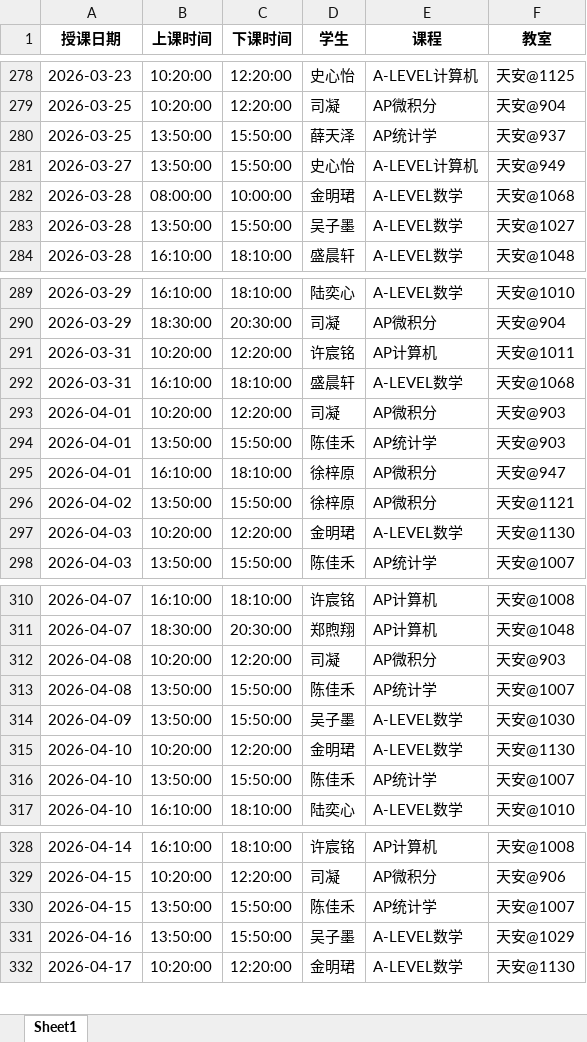
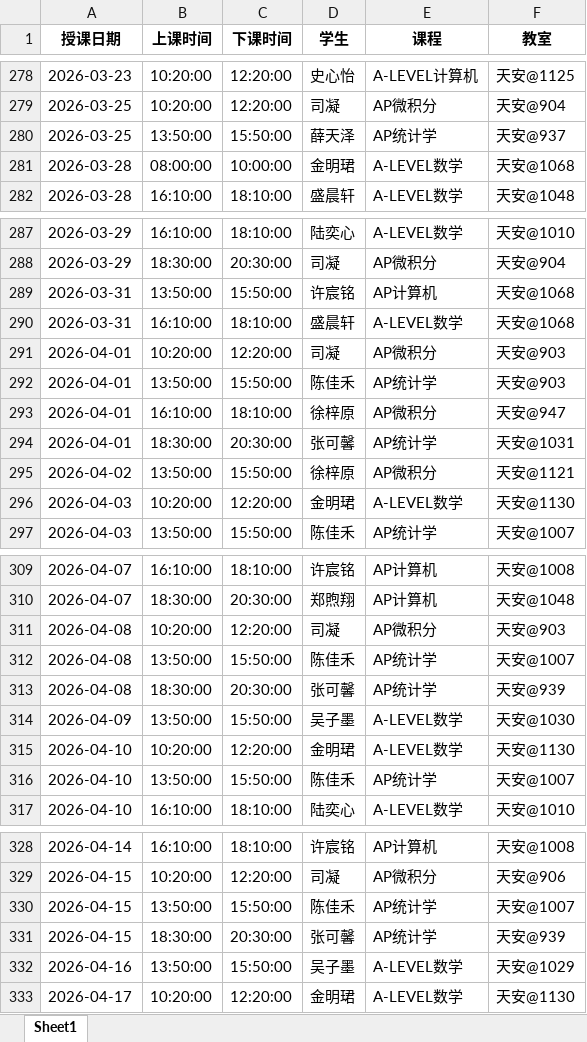
Before and after one commit to xiulikun/course-schedule, an Excel workbook: 彼岸课程.xlsx, sheet Sheet1, drawn as a sheet; only a part is shown, gaps mark what is left out; values as stored, in another font and other column widths than the file's, no borders; removed rows and columns are numbered as before the commit, all else as after; the diff names each change by its address in the sheet, - before the commit and + after, or states it on an @@ line.

Commit message:
自动更新课程表

```diff
--- a/彼岸课程.xlsx (sheet Sheet1)
+++ b/彼岸课程.xlsx (sheet Sheet1)
-row 281: 2026-03-27 | 13:50:00 | 15:50:00 | 史心怡 | A-LEVEL计算机 | 天安@949
-row 283: 2026-03-28 | 13:50:00 | 15:50:00 | 吴子墨 | A-LEVEL数学 | 天安@1027
-B289 (上课时间): 10:20:00
+B289 (上课时间): 13:50:00
-C289 (下课时间): 12:20:00
+C289 (下课时间): 15:50:00
-F289 (教室): 天安@1011
+F289 (教室): 天安@1068
+row 294: 2026-04-01 | 18:30:00 | 20:30:00 | 张可馨 | AP统计学 | 天安@1031
+row 313: 2026-04-08 | 18:30:00 | 20:30:00 | 张可馨 | AP统计学 | 天安@939
+row 331: 2026-04-15 | 18:30:00 | 20:30:00 | 张可馨 | AP统计学 | 天安@939
```
